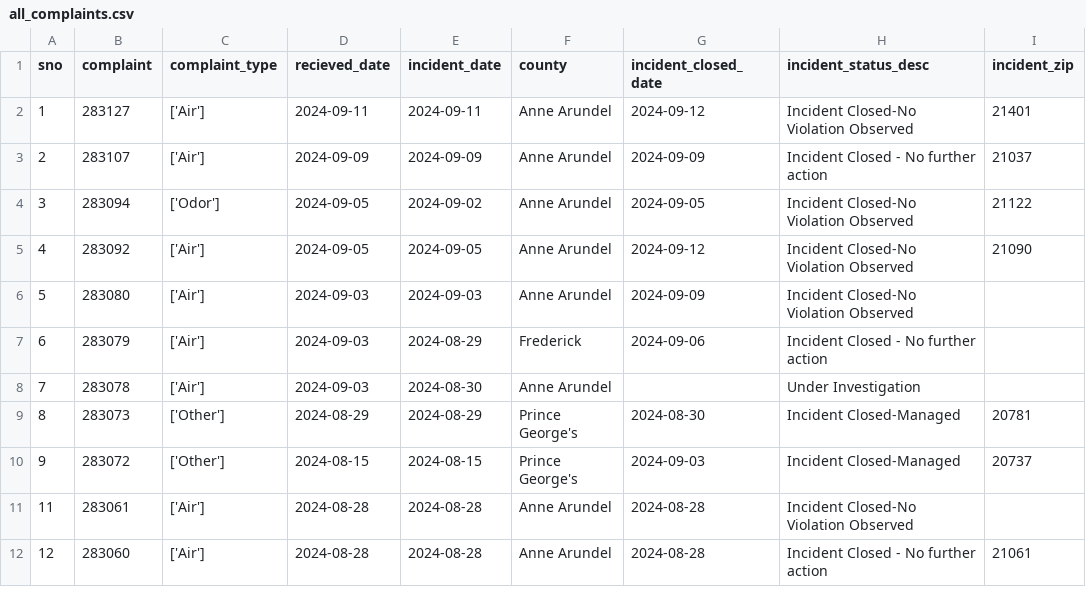
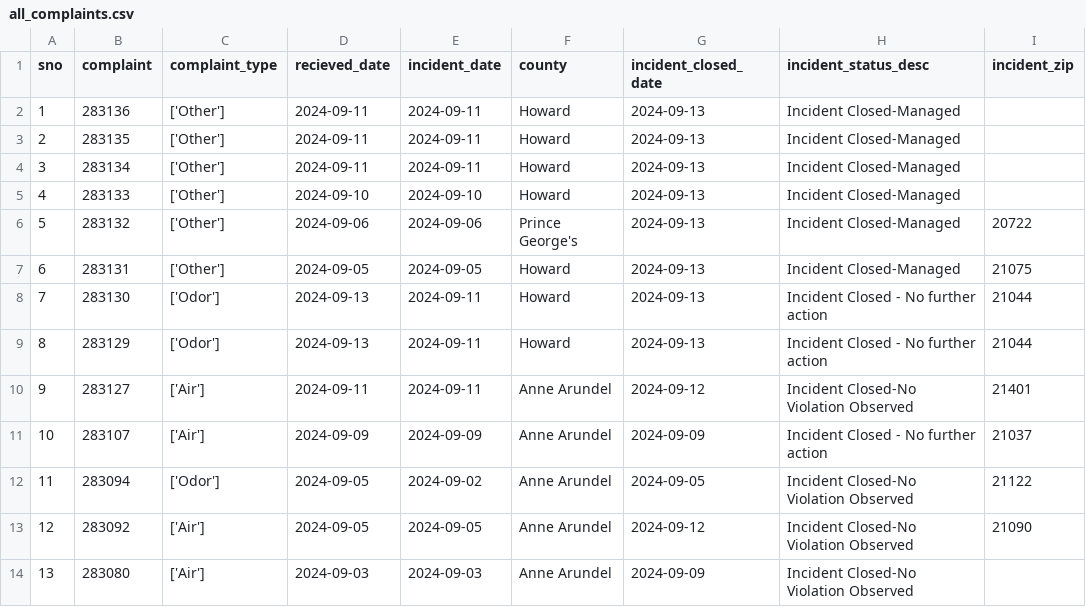
Before and after one commit to johnfcampbell/nicar24pipeline, a CSV file: exported_data/all_complaints.csv, drawn as a sheet; only a part is shown; the shorter side is filled out with more unchanged rows; addresses are those after the commit; the diff names each change by its address in the sheet, - before the commit and + after, or states it on an @@ line.

Commit message:
Automated commit from GitHub Actions

```diff
--- a/exported_data/all_complaints.csv
+++ b/exported_data/all_complaints.csv
+row 2: 1 | 283136 | ['Other'] | 2024-09-11 | 2024-09-11 | Howard | 2024-09-13 | Incident Closed-Managed
+row 3: 2 | 283135 | ['Other'] | 2024-09-11 | 2024-09-11 | Howard | 2024-09-13 | Incident Closed-Managed
+row 4: 3 | 283134 | ['Other'] | 2024-09-11 | 2024-09-11 | Howard | 2024-09-13 | Incident Closed-Managed
+row 5: 4 | 283133 | ['Other'] | 2024-09-10 | 2024-09-10 | Howard | 2024-09-13 | Incident Closed-Managed
+row 6: 5 | 283132 | ['Other'] | 2024-09-06 | 2024-09-06 | Prince George's | 2024-09-13 | Incident Closed-Managed | 20722
+row 7: 6 | 283131 | ['Other'] | 2024-09-05 | 2024-09-05 | Howard | 2024-09-13 | Incident Closed-Managed | 21075
+row 8: 7 | 283130 | ['Odor'] | 2024-09-13 | 2024-09-11 | Howard | 2024-09-13 | Incident Closed - No further action | 21044
+row 9: 8 | 283129 | ['Odor'] | 2024-09-13 | 2024-09-11 | Howard | 2024-09-13 | Incident Closed - No further action | 21044
@@ column A (sno) renumbered from row 10 down @@
```
Also changed, not shown: exported_data/complaint_type_frequency.csv.
